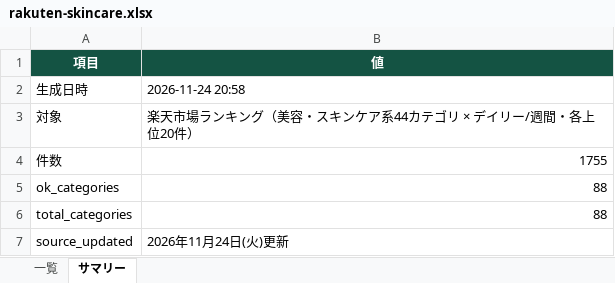
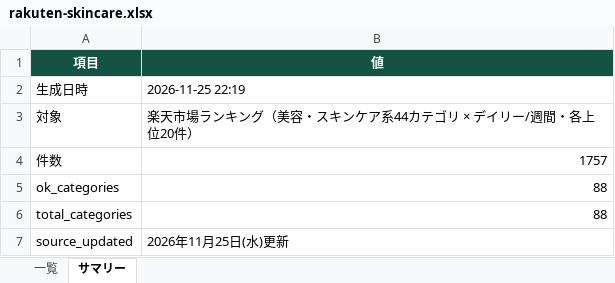
Before and after one commit to damj9169-prog/pickle_ai, an Excel workbook: downloads/rakuten-skincare.xlsx, sheet サマリー, drawn as a sheet; values as stored, in another font and other column widths than the file's, no borders; the diff names each change by its address in the sheet, - before the commit and + after, or states it on an @@ line.

```diff
--- a/downloads/rakuten-skincare.xlsx (sheet サマリー)
+++ b/downloads/rakuten-skincare.xlsx (sheet サマリー)
-B2 (値): 2026-11-24 20:58
+B2 (値): 2026-11-25 22:19
-B4 (値): 1755
+B4 (値): 1757
-B7 (値): 2026年11月24日(火)更新
+B7 (値): 2026年11月25日(水)更新
```
Also changed, not shown: sheet 一覧, 12 other files.
